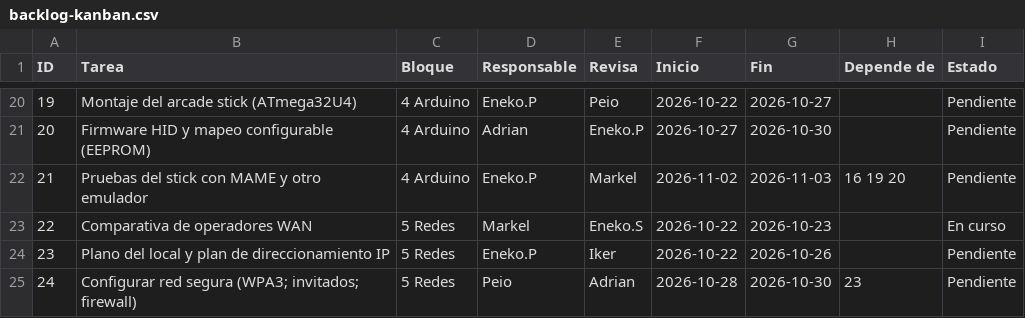
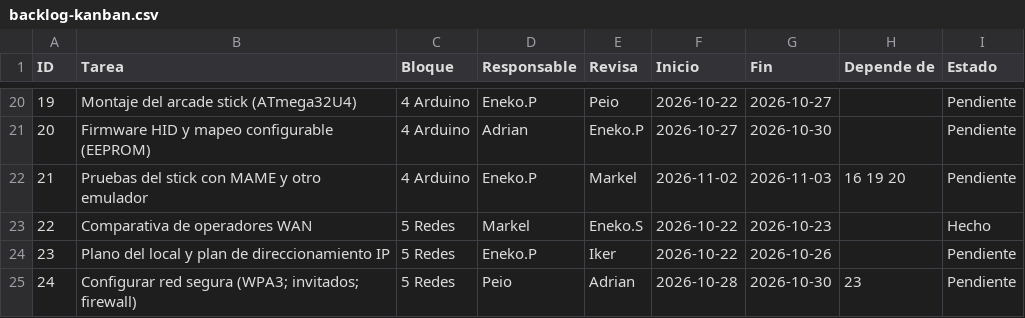
Before and after one commit to zHGx-alt/Reto-Asir, a CSV file: docs/gestion/backlog-kanban.csv, drawn as a sheet; only a part is shown, gaps mark what is left out.

Commit message:
Update backlog-kanban.csv

```diff
--- a/docs/gestion/backlog-kanban.csv
+++ b/docs/gestion/backlog-kanban.csv
@@ -22,3 +22,3 @@ ID,Tarea,Bloque,Responsable,Revisa,Inicio,Fin,Depende de,Estado
 21,Pruebas del stick con MAME y otro emulador,4 Arduino,Eneko.P,Markel,2026-11-02,2026-11-03,16 19 20,Pendiente
-22,Comparativa de operadores WAN,5 Redes,Markel,Eneko.S,2026-10-22,2026-10-23,,En curso
+22,Comparativa de operadores WAN,5 Redes,Markel,Eneko.S,2026-10-22,2026-10-23,,Hecho
 23,Plano del local y plan de direccionamiento IP,5 Redes,Eneko.P,Iker,2026-10-22,2026-10-26,,Pendiente
```
